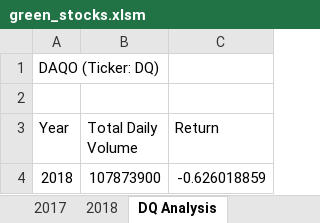
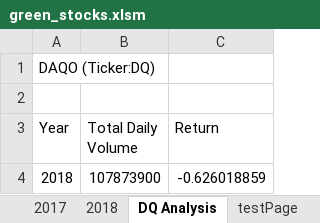
Before and after one commit to midwestbotanist/stock-analysis, an Excel workbook: green_stocks.xlsm, sheet DQ Analysis, drawn as a sheet; values as stored, in another font and other column widths than the file's, no borders; the diff names each change by its address in the sheet, - before the commit and + after, or states it on an @@ line.

```diff
--- a/green_stocks.xlsm (sheet DQ Analysis)
+++ b/green_stocks.xlsm (sheet DQ Analysis)
+sheet tab: testPage
-A1 (Year): DAQO (Ticker: DQ)
+A1 (Year): DAQO (Ticker:DQ)
```
Also changed, not shown: 1 other file.
